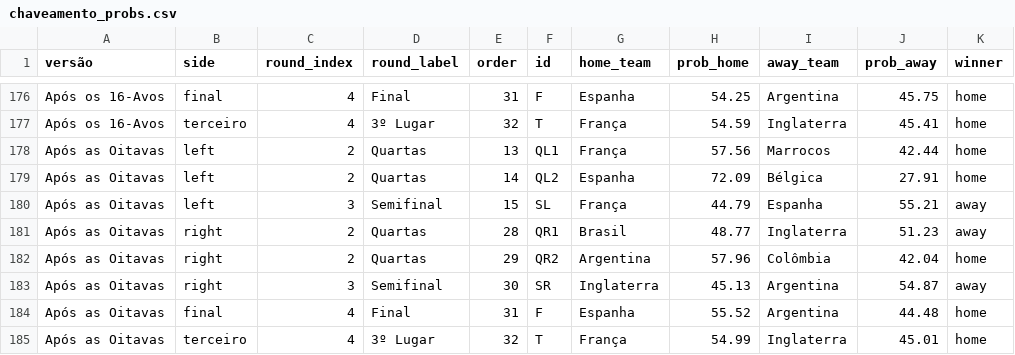
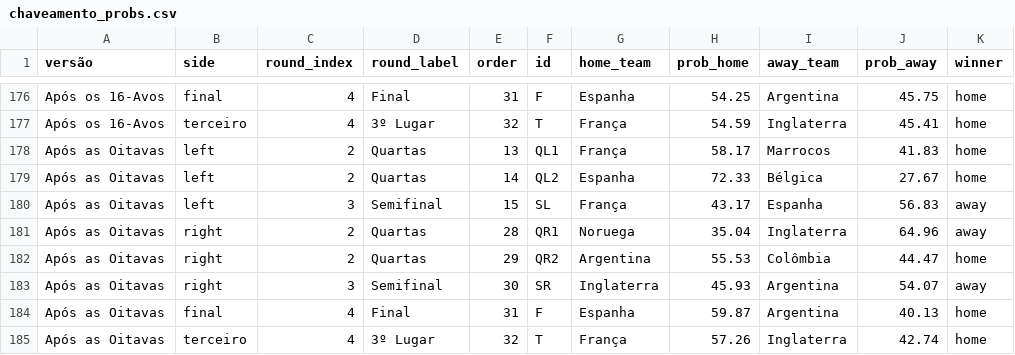
Before and after one commit to BrazilianFootball/WorldCup2026, a CSV file: docs/csv/previsoes/chaveamento_probs.csv, drawn as a sheet; only a part is shown, gaps mark what is left out.

```diff
--- a/docs/csv/previsoes/chaveamento_probs.csv
+++ b/docs/csv/previsoes/chaveamento_probs.csv
@@ -177,9 +177,9 @@ Após os 16-Avos,final,4,Final,31,F,Espanha,54.25,Argentina,45.75,home
 Após os 16-Avos,terceiro,4,3º Lugar,32,T,França,54.59,Inglaterra,45.41,home
-Após as Oitavas,left,2,Quartas,13,QL1,França,57.56,Marrocos,42.44,home
-Após as Oitavas,left,2,Quartas,14,QL2,Espanha,72.09,Bélgica,27.91,home
-Após as Oitavas,left,3,Semifinal,15,SL,França,44.79,Espanha,55.21,away
-Após as Oitavas,right,2,Quartas,28,QR1,Brasil,48.77,Inglaterra,51.23,away
-Após as Oitavas,right,2,Quartas,29,QR2,Argentina,57.96,Colômbia,42.04,home
-Após as Oitavas,right,3,Semifinal,30,SR,Inglaterra,45.13,Argentina,54.87,away
-Após as Oitavas,final,4,Final,31,F,Espanha,55.52,Argentina,44.48,home
-Após as Oitavas,terceiro,4,3º Lugar,32,T,França,54.99,Inglaterra,45.01,home
+Após as Oitavas,left,2,Quartas,13,QL1,França,58.17,Marrocos,41.83,home
+Após as Oitavas,left,2,Quartas,14,QL2,Espanha,72.33,Bélgica,27.67,home
+Após as Oitavas,left,3,Semifinal,15,SL,França,43.17,Espanha,56.83,away
+Após as Oitavas,right,2,Quartas,28,QR1,Noruega,35.04,Inglaterra,64.96,away
+Após as Oitavas,right,2,Quartas,29,QR2,Argentina,55.53,Colômbia,44.47,home
+Após as Oitavas,right,3,Semifinal,30,SR,Inglaterra,45.93,Argentina,54.07,away
+Após as Oitavas,final,4,Final,31,F,Espanha,59.87,Argentina,40.13,home
+Após as Oitavas,terceiro,4,3º Lugar,32,T,França,57.26,Inglaterra,42.74,home
```
Also changed, not shown: docs/csv/previsoes/all_matchups.csv, docs/csv/previsoes/tabela_chances.csv, 4 other files.
